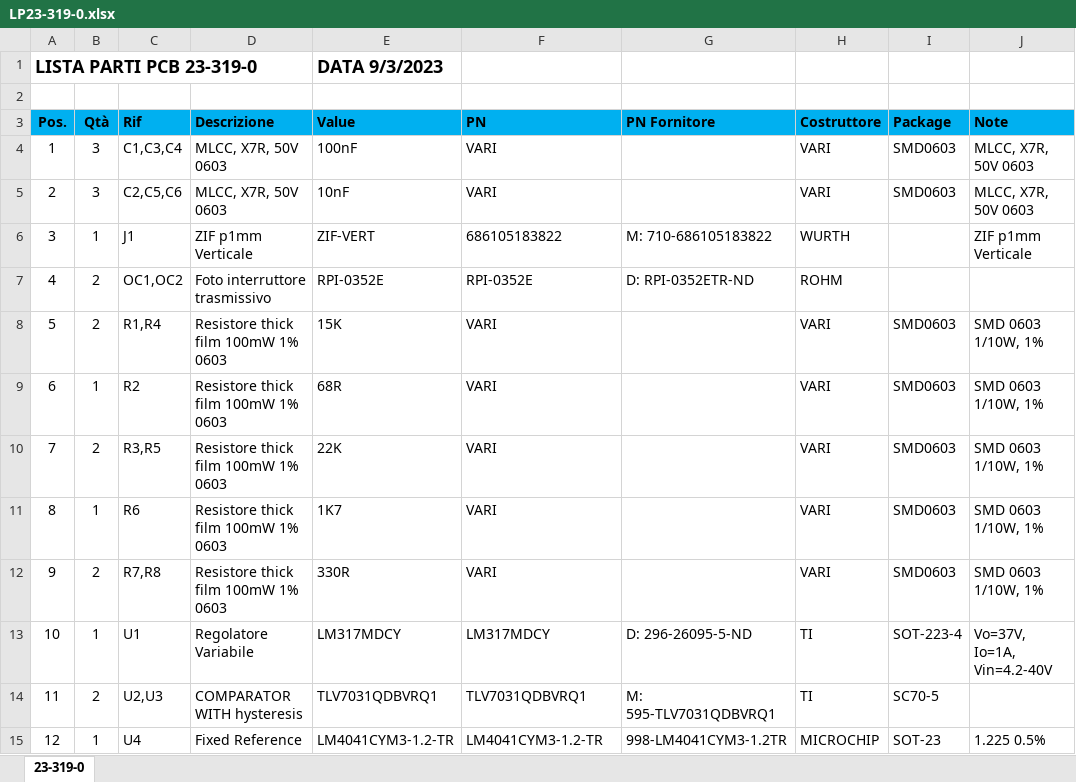
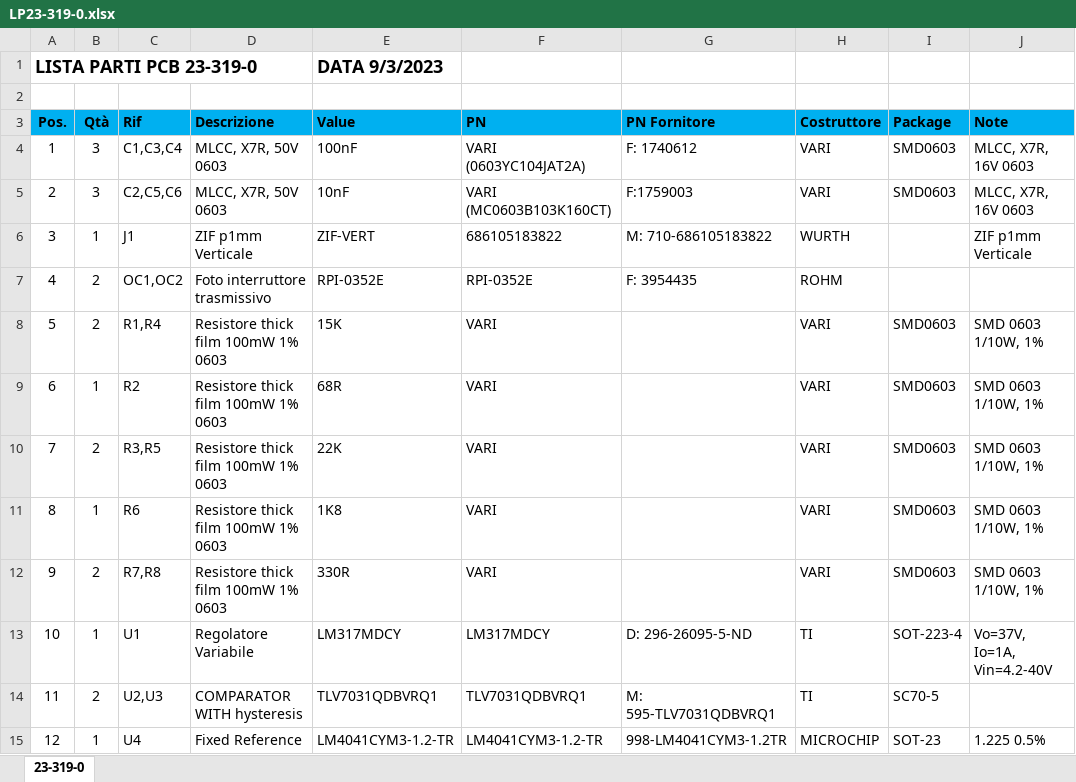
Before and after one commit to marcorispoli/PCB319, an Excel workbook: ESECUTIVI/LP23-319-0.xlsx, sheet 23-319-0, drawn as a sheet; values as stored, in another font and other column widths than the file's, no borders; the diff names each change by its address in the sheet, - before the commit and + after, or states it on an @@ line.

```diff
--- a/ESECUTIVI/LP23-319-0.xlsx (sheet 23-319-0)
+++ b/ESECUTIVI/LP23-319-0.xlsx (sheet 23-319-0)
-F4 (PN): VARI
+F4 (PN): VARI (0603YC104JAT2A)
-G4 (PN Fornitore): (empty)
+G4 (PN Fornitore): F: 1740612
-J4:J5 (Note): MLCC, X7R, 50V 0603
+J4:J5 (Note): MLCC, X7R, 16V 0603
-F5 (PN): VARI
+F5 (PN): VARI (MC0603B103K160CT)
-G5 (PN Fornitore): (empty)
+G5 (PN Fornitore): F:1759003
-G7 (PN Fornitore): D: RPI-0352ETR-ND
+G7 (PN Fornitore): F: 3954435
-E11 (Value): 1K7
+E11 (Value): 1K8
```
Also changed, not shown: 3 other files.
